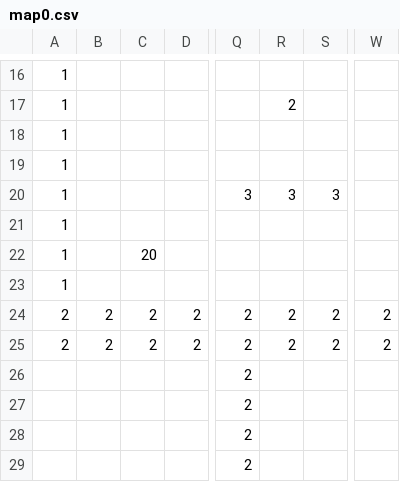
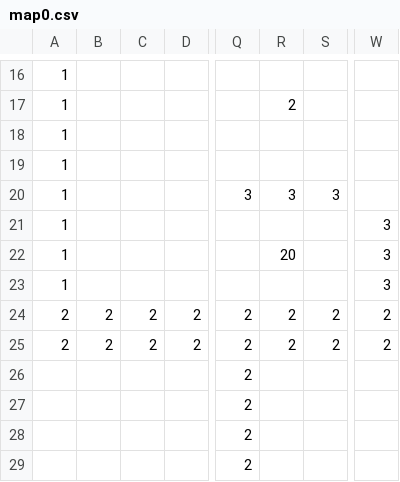
Before and after one commit to Hilary02/EarthInvasion, a CSV file: 地球侵略/data/stagedata/map0.csv, drawn as a sheet; only a part is shown, gaps mark what is left out; the diff names each change by its address in the sheet, - before the commit and + after, or states it on an @@ line.

```diff
--- a/地球侵略/data/stagedata/map0.csv
+++ b/地球侵略/data/stagedata/map0.csv
-W21:W23: (empty)
+W21:W23: 3
-C22: 20
+C22: (empty)
-R22: (empty)
+R22: 20
```
Also changed, not shown: 2 other files.
